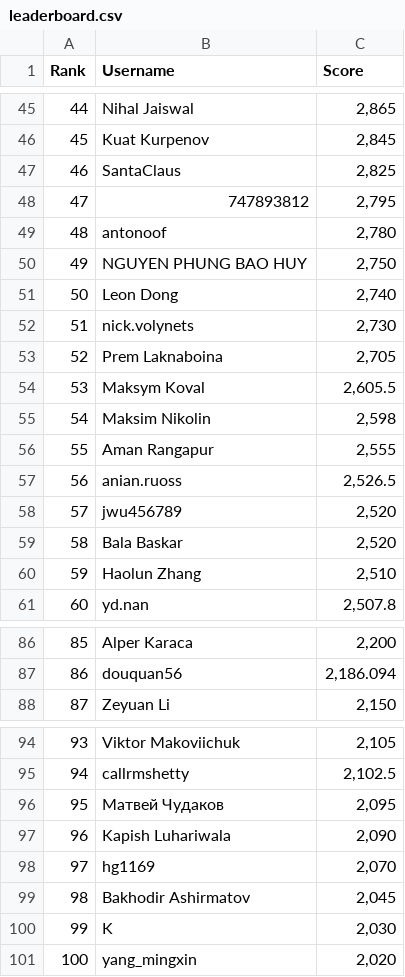
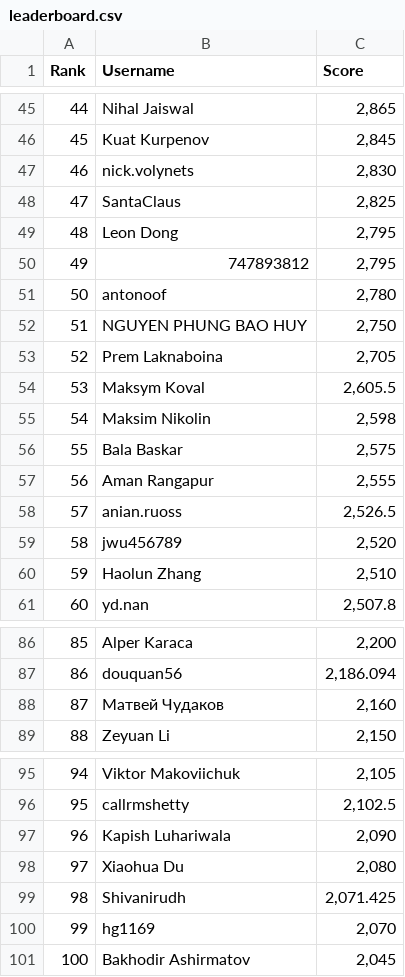
Before and after one commit to silvermete0r/deepml-top, a CSV file: leaderboard.csv, drawn as a sheet; only a part is shown, gaps mark what is left out; removed rows and columns are numbered as before the commit, all else as after; the diff covers the shown part only; the diff names each change by its address in the sheet, - before the commit and + after, or states it on an @@ line.

```diff
--- a/leaderboard.csv
+++ b/leaderboard.csv
@@ column A (Rank) renumbered between rows 37 and 101 @@
+row 47: 46 | nick.volynets | 2,830
+row 49: 48 | Leon Dong | 2,795
-row 51: 50 | Leon Dong | 2,740
-row 52: 51 | nick.volynets | 2,730
+row 56: 55 | Bala Baskar | 2,575
-row 59: 58 | Bala Baskar | 2,520
+row 88: 87 | Матвей Чудаков | 2,160
-row 96: 95 | Матвей Чудаков | 2,095
+row 98: 97 | Xiaohua Du | 2,080
+row 99: 98 | Shivanirudh | 2,071.425
-row 100: 99 | K | 2,030
-row 101: 100 | yang_mingxin | 2,020
```
Also changed, not shown: 1 added row, 1 removed row and 3 edited cells elsewhere in this file, 2 other files.
